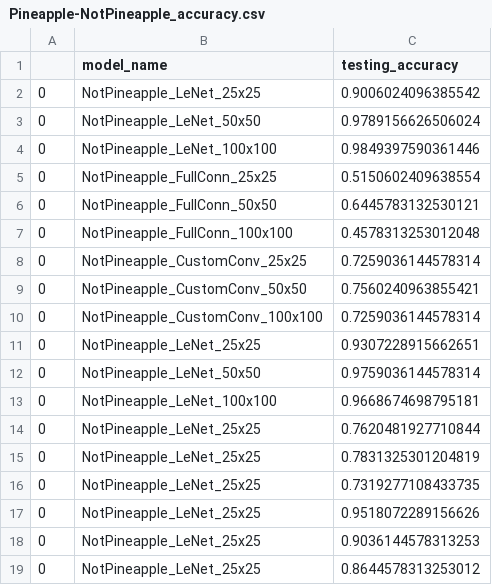
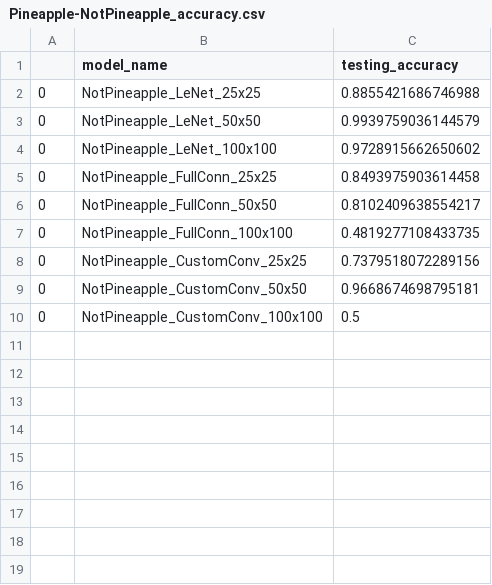
Before and after one commit to pareshppp/UdacityProjects, a CSV file: Machine_Learning_Engineer_Nanodegree/Capstone---NotPineapple/Output_Files/Save_Output_Accuracy/Pineapple-NotPineapple_accuracy.csv, drawn as a sheet.

```diff
--- a/Machine_Learning_Engineer_Nanodegree/Capstone---NotPineapple/Output_Files/Save_Output_Accuracy/Pineapple-NotPineapple_accuracy.csv
+++ b/Machine_Learning_Engineer_Nanodegree/Capstone---NotPineapple/Output_Files/Save_Output_Accuracy/Pineapple-NotPineapple_accuracy.csv
@@ -1,19 +1,10 @@
 ,model_name,testing_accuracy
-0,NotPineapple_LeNet_25x25,0.9006024096385542
-0,NotPineapple_LeNet_50x50,0.9789156626506024
-0,NotPineapple_LeNet_100x100,0.9849397590361446
-0,NotPineapple_FullConn_25x25,0.5150602409638554
-0,NotPineapple_FullConn_50x50,0.6445783132530121
-0,NotPineapple_FullConn_100x100,0.4578313253012048
-0,NotPineapple_CustomConv_25x25,0.7259036144578314
-0,NotPineapple_CustomConv_50x50,0.7560240963855421
-0,NotPineapple_CustomConv_100x100,0.7259036144578314
-0,NotPineapple_LeNet_25x25,0.9307228915662651
-0,NotPineapple_LeNet_50x50,0.9759036144578314
-0,NotPineapple_LeNet_100x100,0.9668674698795181
-0,NotPineapple_LeNet_25x25,0.7620481927710844
-0,NotPineapple_LeNet_25x25,0.7831325301204819
-0,NotPineapple_LeNet_25x25,0.7319277108433735
-0,NotPineapple_LeNet_25x25,0.9518072289156626
-0,NotPineapple_LeNet_25x25,0.9036144578313253
-0,NotPineapple_LeNet_25x25,0.8644578313253012
+0,NotPineapple_LeNet_25x25,0.8855421686746988
+0,NotPineapple_LeNet_50x50,0.9939759036144579
+0,NotPineapple_LeNet_100x100,0.9728915662650602
+0,NotPineapple_FullConn_25x25,0.8493975903614458
+0,NotPineapple_FullConn_50x50,0.8102409638554217
+0,NotPineapple_FullConn_100x100,0.4819277108433735
+0,NotPineapple_CustomConv_25x25,0.7379518072289156
+0,NotPineapple_CustomConv_50x50,0.9668674698795181
+0,NotPineapple_CustomConv_100x100,0.5
```
Also changed, not shown: Machine_Learning_Engineer_Nanodegree/Capstone---NotPineapple/Output_Files/Save_Output_Accuracy/NotPineapple_CustomConv_100x100_predictions.csv, Machine_Learning_Engineer_Nanodegree/Capstone---NotPineapple/Output_Files/Save_Output_Accuracy/NotPineapple_CustomConv_50x50_predictions.csv, 36 other files.
